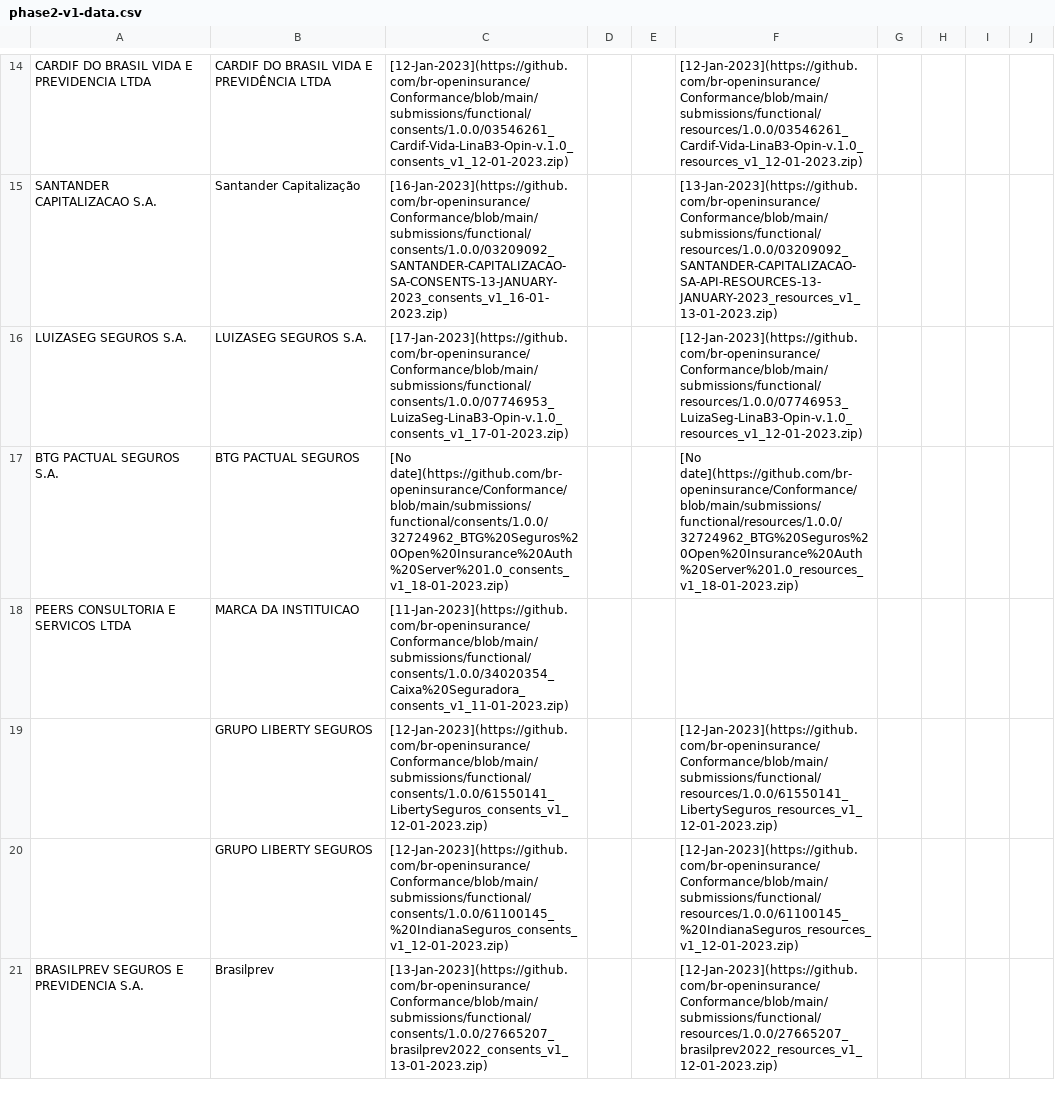
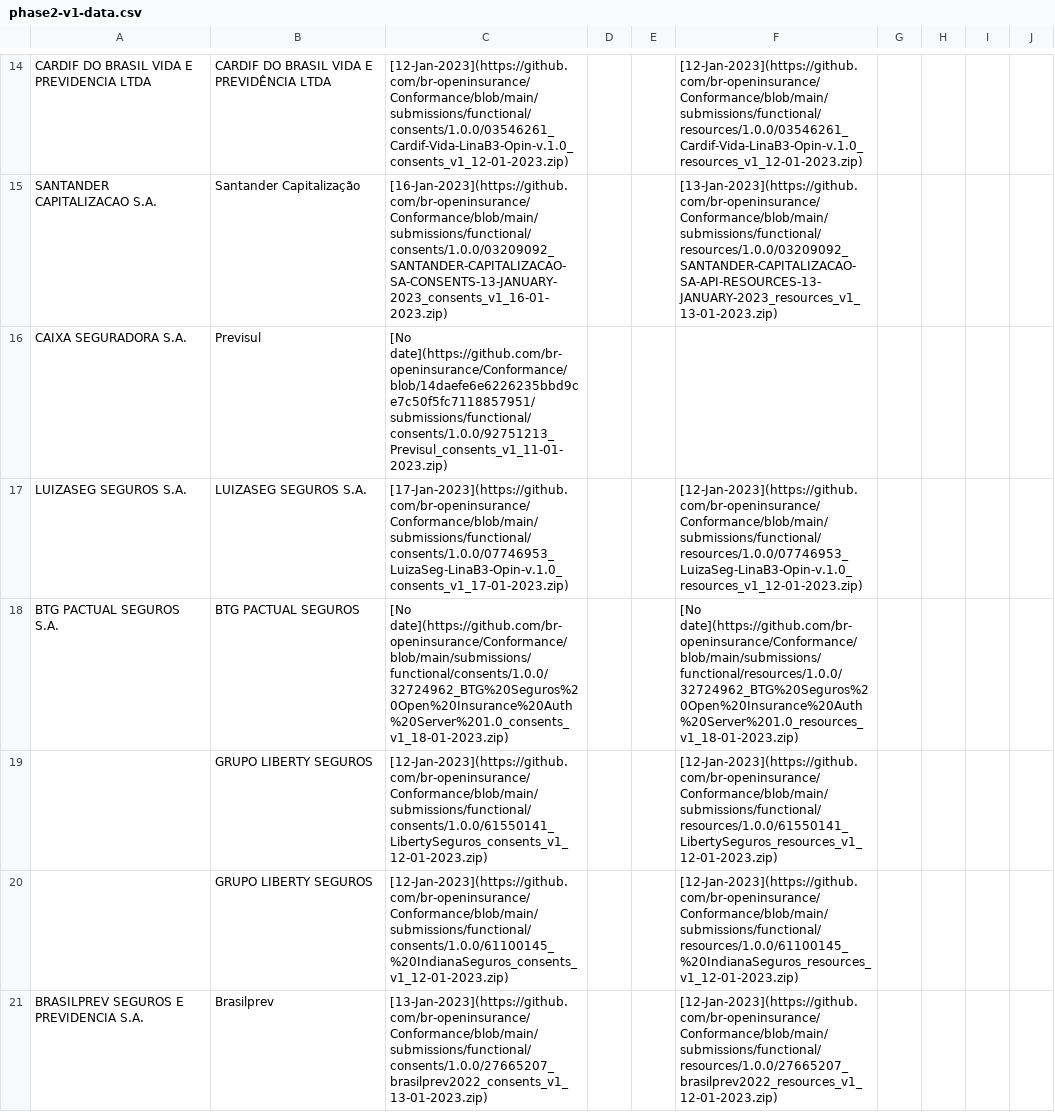
Before and after one commit to br-openinsurance/Conformance, a CSV file: results/phase2/v1/phase2-v1-data.csv, drawn as a sheet; only a part is shown, gaps mark what is left out; the diff covers the shown part only.

Commit message:
conformance table routine - 07-02-2023

```diff
--- a/results/phase2/v1/phase2-v1-data.csv
+++ b/results/phase2/v1/phase2-v1-data.csv
@@ -15,5 +15,5 @@ CARDIF DO BRASIL VIDA E PREVIDENCIA LTDA;CARDIF DO BRASIL VIDA E PREVIDÊNCIA LT
 SANTANDER CAPITALIZACAO S.A.;Santander Capitalização;[16-Jan-2023](https://github.com/br-openinsurance/Conformance/blob/main/submissions/functional/consents/1.0.0/03209092_SANTANDER-CAPITALIZACAO-SA-CONSENTS-13-JANUARY-2023_consents_v1_16-01-2023.zip);;;[13-Jan-2023](https://github.com/br-openinsurance/Conformance/blob/main/submissions/functional/resources/1.0.0/03209092_SANTANDER-CAPITALIZACAO-SA-API-RESOURCES-13-JANUARY-2023_resources_v1_13-01-2023.zip);;;;
+CAIXA SEGURADORA S.A.;Previsul;[No date](https://github.com/br-openinsurance/Conformance/blob/14daefe6e6226235bbd9ce7c50f5fc7118857951/submissions/functional/consents/1.0.0/92751213_Previsul_consents_v1_11-01-2023.zip);;;;;;;
 LUIZASEG SEGUROS S.A.;LUIZASEG SEGUROS S.A.;[17-Jan-2023](https://github.com/br-openinsurance/Conformance/blob/main/submissions/functional/consents/1.0.0/07746953_LuizaSeg-LinaB3-Opin-v.1.0_consents_v1_17-01-2023.zip);;;[12-Jan-2023](https://github.com/br-openinsurance/Conformance/blob/main/submissions/functional/resources/1.0.0/07746953_LuizaSeg-LinaB3-Opin-v.1.0_resources_v1_12-01-2023.zip);;;;
 BTG PACTUAL SEGUROS S.A.;BTG PACTUAL SEGUROS;[No date](https://github.com/br-openinsurance/Conformance/blob/main/submissions/functional/consents/1.0.0/32724962_BTG%20Seguros%20Open%20Insurance%20Auth%20Server%201.0_consents_v1_18-01-2023.zip);;;[No date](https://github.com/br-openinsurance/Conformance/blob/main/submissions/functional/resources/1.0.0/32724962_BTG%20Seguros%20Open%20Insurance%20Auth%20Server%201.0_resources_v1_18-01-2023.zip);;;;
-PEERS CONSULTORIA E SERVICOS LTDA;MARCA DA INSTITUICAO;[11-Jan-2023](https://github.com/br-openinsurance/Conformance/blob/main/submissions/functional/consents/1.0.0/34020354_Caixa%20Seguradora_consents_v1_11-01-2023.zip);;;;;;;
 ;GRUPO LIBERTY SEGUROS;[12-Jan-2023](https://github.com/br-openinsurance/Conformance/blob/main/submissions/functional/consents/1.0.0/61550141_LibertySeguros_consents_v1_12-01-2023.zip);;;[12-Jan-2023](https://github.com/br-openinsurance/Conformance/blob/main/submissions/functional/resources/1.0.0/61550141_LibertySeguros_resources_v1_12-01-2023.zip);;;;
```
Also changed, not shown: 5 added rows and 2 edited cells elsewhere in this file, results/phase2/v1/phase2-v1-conformance-dump.csv, results/phase2/v1/phase2-v1-conformance-table.csv, 1 other file.
